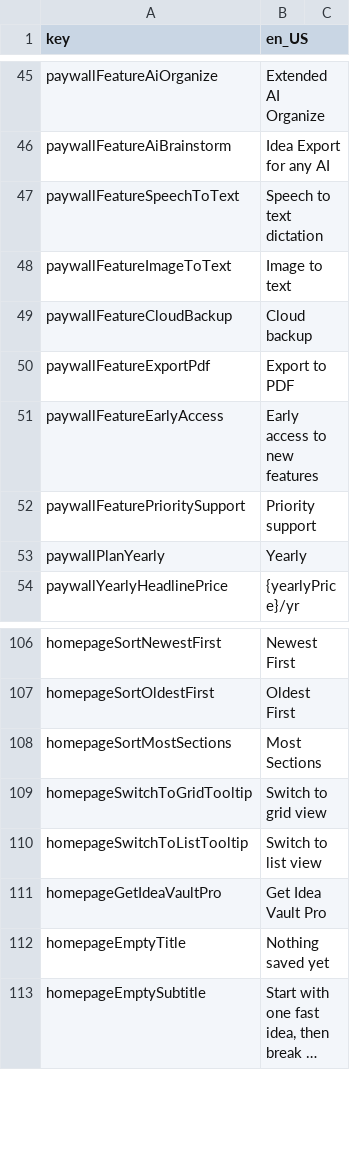
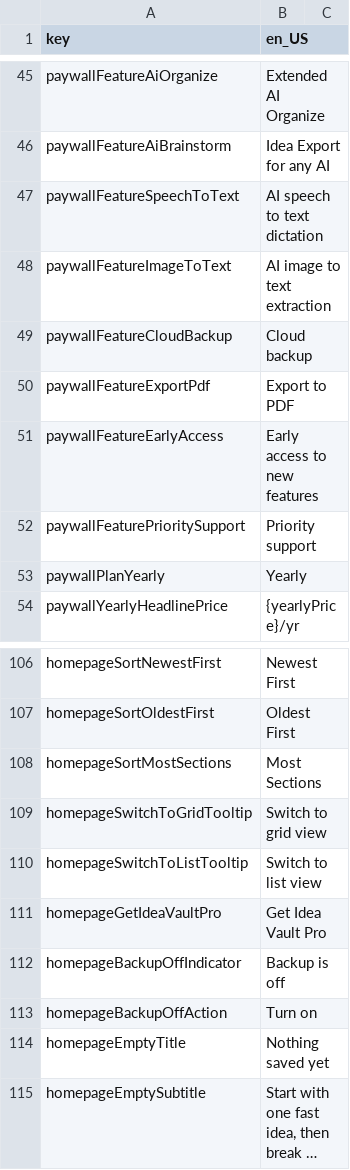
Before and after one commit to mtalha7274/Idea-Vault-Flutter, a CSV file: assets/translations/translations.csv, drawn as a sheet; only a part is shown, gaps mark what is left out; long unchanged cells end in ….

```diff
--- a/assets/translations/translations.csv
+++ b/assets/translations/translations.csv
@@ -46,4 +46,4 @@ paywallFeatureAiOrganize,Extended AI Organize
 paywallFeatureAiBrainstorm,Idea Export for any AI
-paywallFeatureSpeechToText,Speech to text dictation
-paywallFeatureImageToText,Image to text
+paywallFeatureSpeechToText,AI speech to text dictation
+paywallFeatureImageToText,AI image to text extraction
 paywallFeatureCloudBackup,Cloud backup
@@ -111,2 +111,4 @@ homepageSwitchToListTooltip,Switch to list view
 homepageGetIdeaVaultPro,Get Idea Vault Pro
+homepageBackupOffIndicator,Backup is off
+homepageBackupOffAction,Turn on
 homepageEmptyTitle,Nothing saved yet
```
Also changed, not shown: 12 other files.
